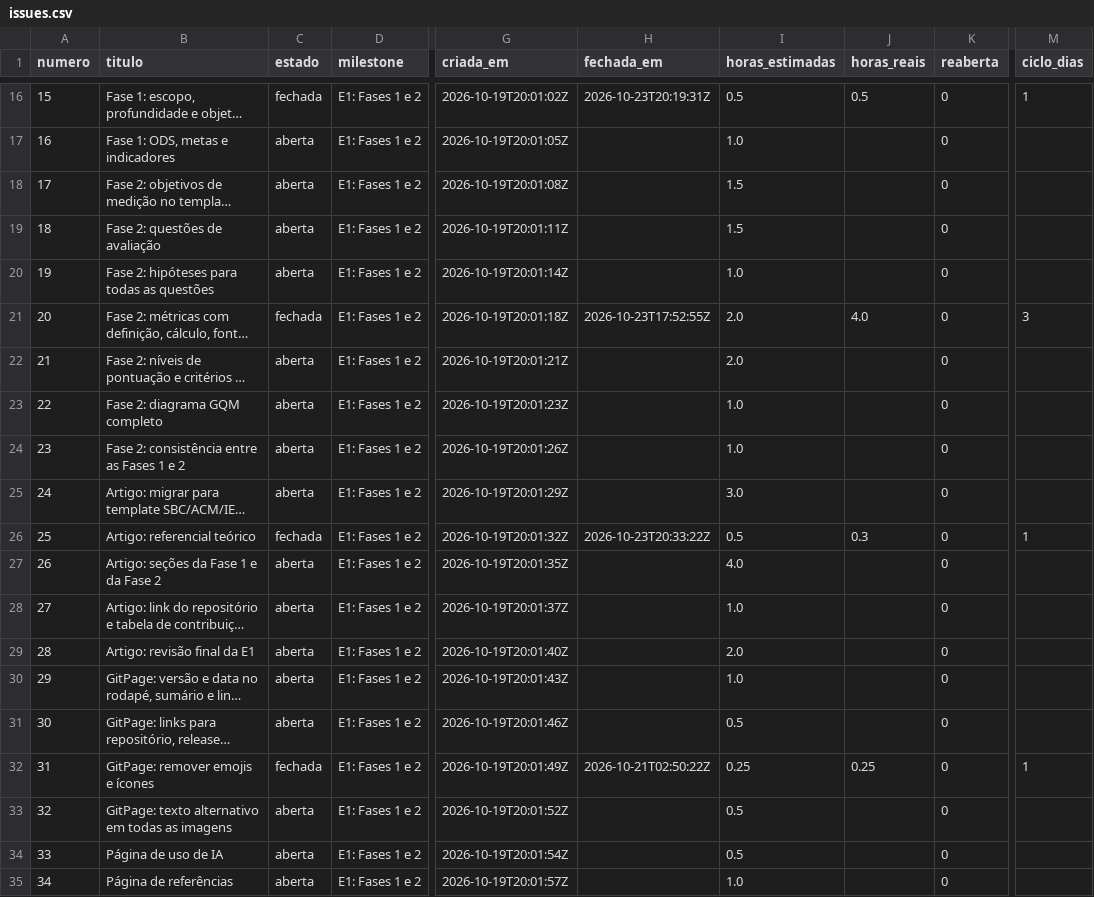
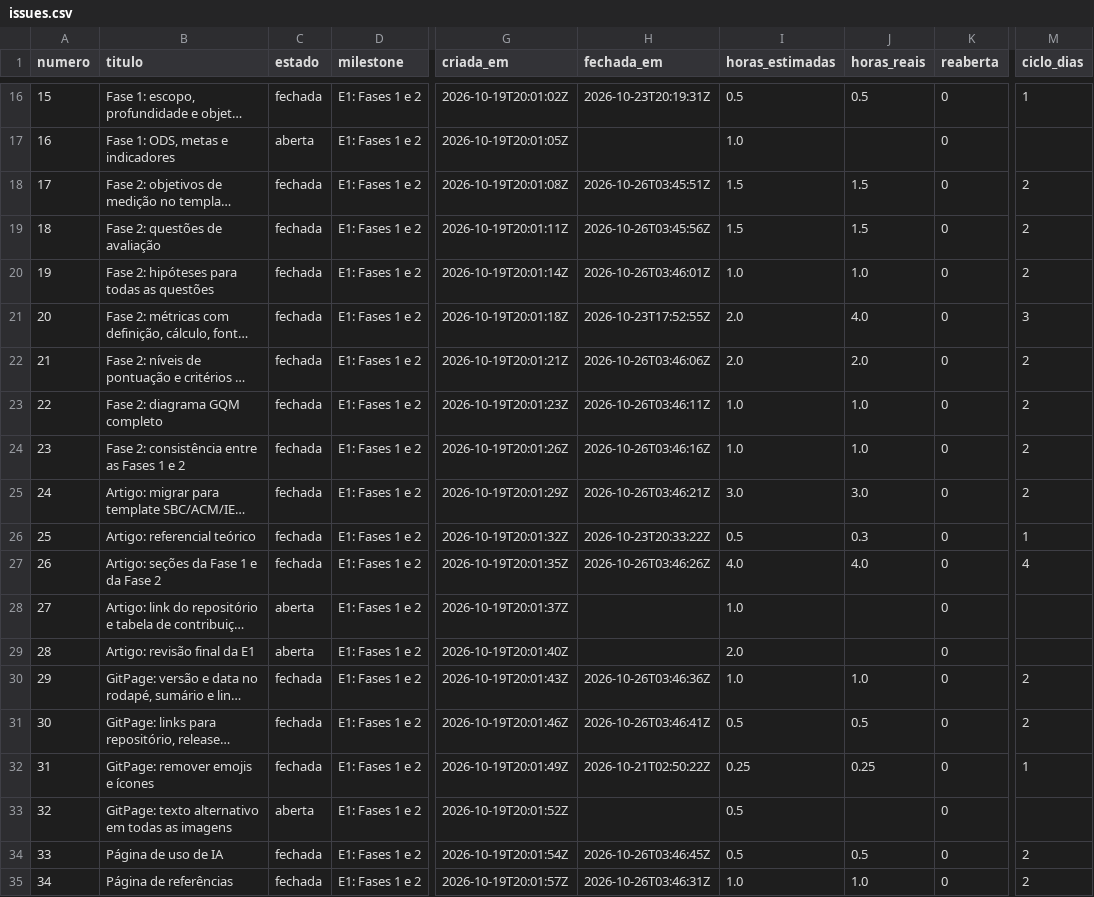
Before and after one commit to FCTE-Qualidade-de-Software-1/2026-2_T01_RUTH_LICHTERMAN, a CSV file: docs/gestao/dados/issues.csv, drawn as a sheet; only a part is shown, gaps mark what is left out; long unchanged cells end in …; the diff covers the shown part only; the diff names each change by its address in the sheet, - before the commit and + after, or states it on an @@ line.

Commit message:
chore: fecha issues concluidas da E1 e registra a medicao PSM 2

```diff
--- a/docs/gestao/dados/issues.csv
+++ b/docs/gestao/dados/issues.csv
-C18:C20 (estado): aberta
+C18:C20 (estado): fechada
-H18 (fechada_em): (empty)
+H18 (fechada_em): 2026-10-26T03:45:51Z
-J18:J19 (horas_reais): (empty)
+J18:J19 (horas_reais): 1.5
-M18:M20 (ciclo_dias): (empty)
+M18:M20 (ciclo_dias): 2
-H19 (fechada_em): (empty)
+H19 (fechada_em): 2026-10-26T03:45:56Z
-H20 (fechada_em): (empty)
+H20 (fechada_em): 2026-10-26T03:46:01Z
-J20 (horas_reais): (empty)
+J20 (horas_reais): 1.0
-C22:C25 (estado): aberta
+C22:C25 (estado): fechada
-H22 (fechada_em): (empty)
+H22 (fechada_em): 2026-10-26T03:46:06Z
-J22 (horas_reais): (empty)
+J22 (horas_reais): 2.0
-M22:M25 (ciclo_dias): (empty)
+M22:M25 (ciclo_dias): 2
-H23 (fechada_em): (empty)
+H23 (fechada_em): 2026-10-26T03:46:11Z
-J23:J24 (horas_reais): (empty)
+J23:J24 (horas_reais): 1.0
-H24 (fechada_em): (empty)
+H24 (fechada_em): 2026-10-26T03:46:16Z
-H25 (fechada_em): (empty)
+H25 (fechada_em): 2026-10-26T03:46:21Z
-J25 (horas_reais): (empty)
+J25 (horas_reais): 3.0
-C27 (estado): aberta
+C27 (estado): fechada
-H27 (fechada_em): (empty)
+H27 (fechada_em): 2026-10-26T03:46:26Z
-J27 (horas_reais): (empty)
+J27 (horas_reais): 4.0
-M27 (ciclo_dias): (empty)
+M27 (ciclo_dias): 4
-C30:C31 (estado): aberta
+C30:C31 (estado): fechada
-H30 (fechada_em): (empty)
+H30 (fechada_em): 2026-10-26T03:46:36Z
-J30 (horas_reais): (empty)
+J30 (horas_reais): 1.0
-M30:M31 (ciclo_dias): (empty)
+M30:M31 (ciclo_dias): 2
-H31 (fechada_em): (empty)
+H31 (fechada_em): 2026-10-26T03:46:41Z
-J31 (horas_reais): (empty)
+J31 (horas_reais): 0.5
-C34:C35 (estado): aberta
+C34:C35 (estado): fechada
-H34 (fechada_em): (empty)
+H34 (fechada_em): 2026-10-26T03:46:45Z
-J34 (horas_reais): (empty)
+J34 (horas_reais): 0.5
-M34:M35 (ciclo_dias): (empty)
+M34:M35 (ciclo_dias): 2
-H35 (fechada_em): (empty)
+H35 (fechada_em): 2026-10-26T03:46:31Z
-J35 (horas_reais): (empty)
+J35 (horas_reais): 1.0
```
Also changed, not shown: 13 edited cells elsewhere in this file, docs/gestao/dados/contribuicao.csv, docs/gestao/dados/indicadores.csv, 6 other files.
